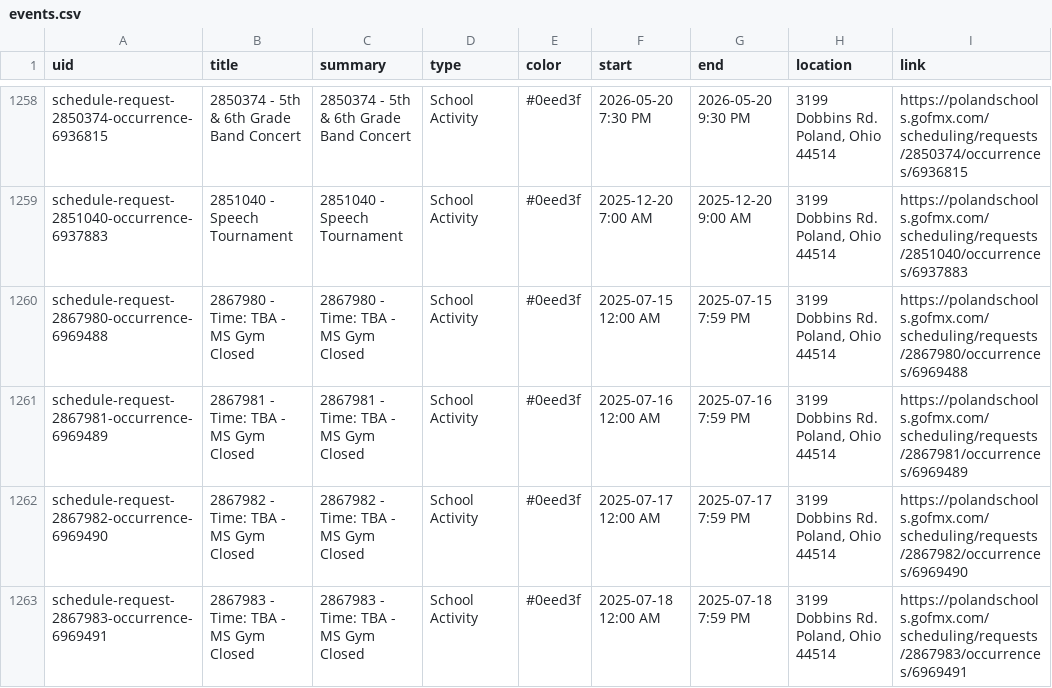
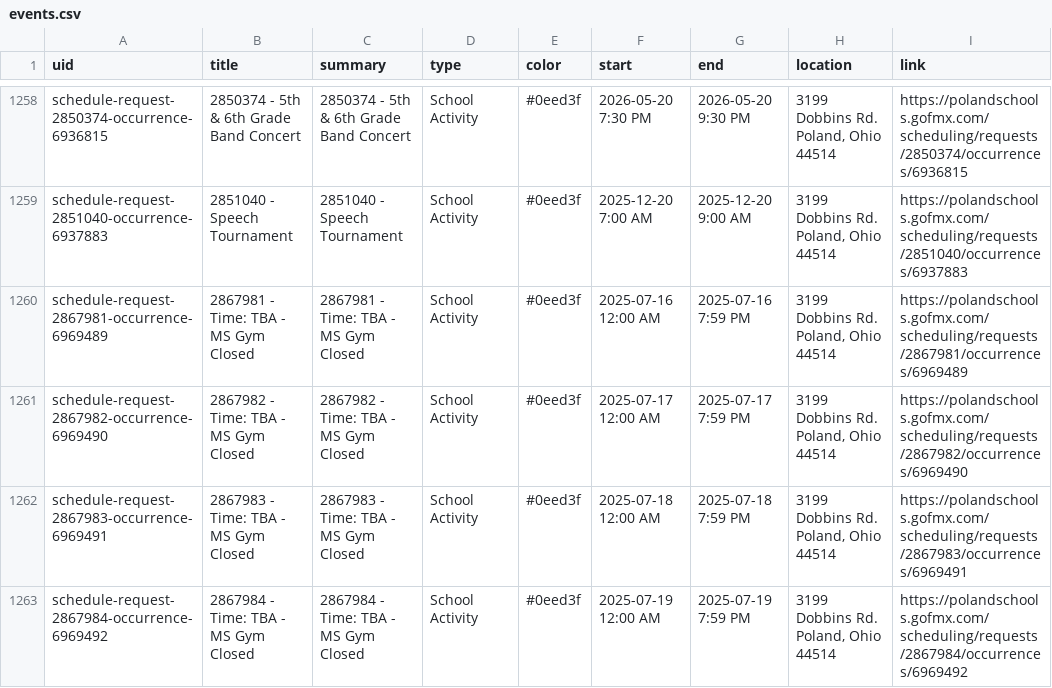
Before and after one commit to nruggieri-poland/calendar, a CSV file: output/events.csv, drawn as a sheet; only a part is shown, gaps mark what is left out; the shorter side is filled out with more unchanged rows.

```diff
--- a/output/events.csv
+++ b/output/events.csv
@@ -1259,3 +1259,2 @@ schedule-request-2850374-occurrence-6936815,2850374 - 5th & 6th Grade Band Conce
 schedule-request-2851040-occurrence-6937883,2851040 - Speech Tournament,2851040 - Speech Tournament,School Activity,#0eed3f,2025-12-20 7:00 AM,2025-12-20 9:00 AM,"3199 Dobbins Rd. Poland, Ohio 44514",https://polandschools.gofmx.com/scheduling/requests/2851040/occurrences/6937883
-schedule-request-2867980-occurrence-6969488,2867980 - Time: TBA - MS Gym Closed,2867980 - Time: TBA - MS Gym Closed,School Activity,#0eed3f,2025-07-15 12:00 AM,2025-07-15 7:59 PM,"3199 Dobbins Rd. Poland, Ohio 44514",https://polandschools.gofmx.com/scheduling/requests/2867980/occurrences/6969488
 schedule-request-2867981-occurrence-6969489,2867981 - Time: TBA - MS Gym Closed,2867981 - Time: TBA - MS Gym Closed,School Activity,#0eed3f,2025-07-16 12:00 AM,2025-07-16 7:59 PM,"3199 Dobbins Rd. Poland, Ohio 44514",https://polandschools.gofmx.com/scheduling/requests/2867981/occurrences/6969489
```
Also changed, not shown: 3 other files.
